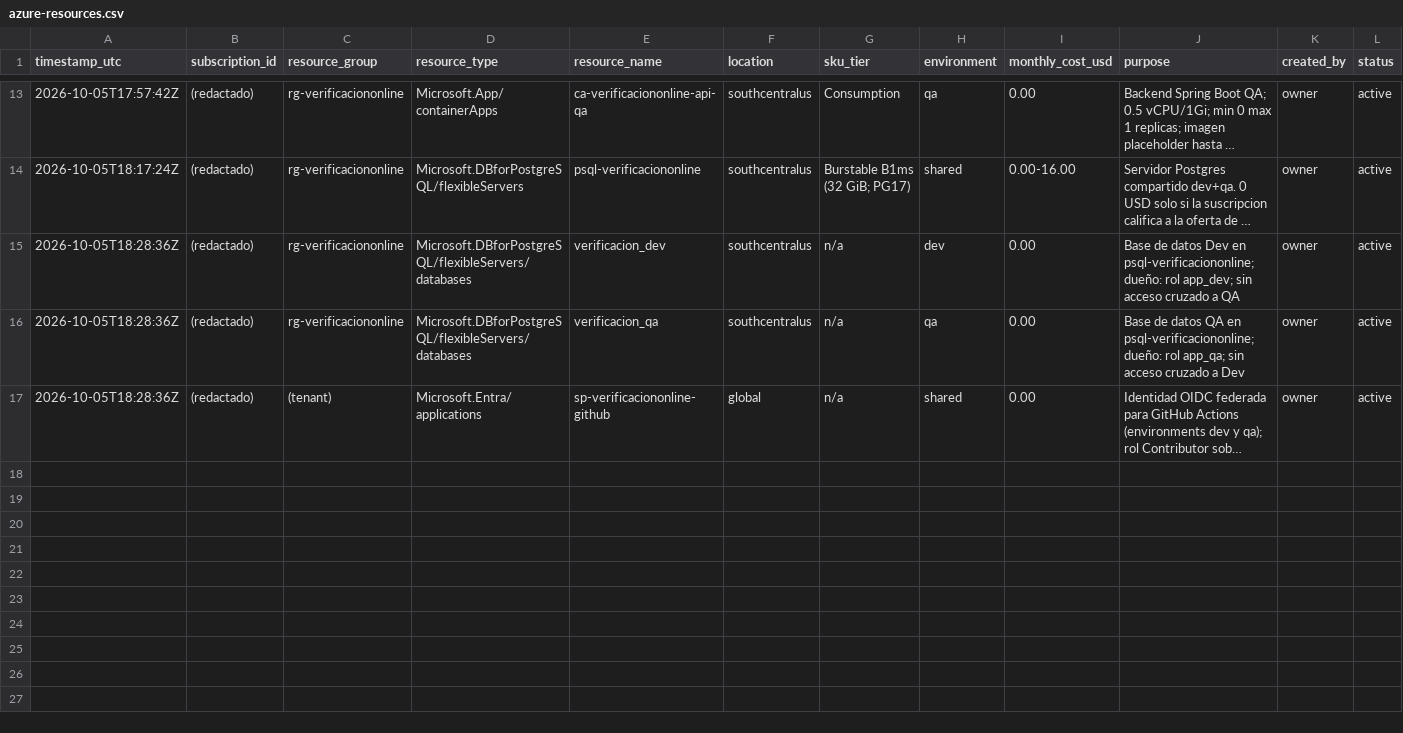
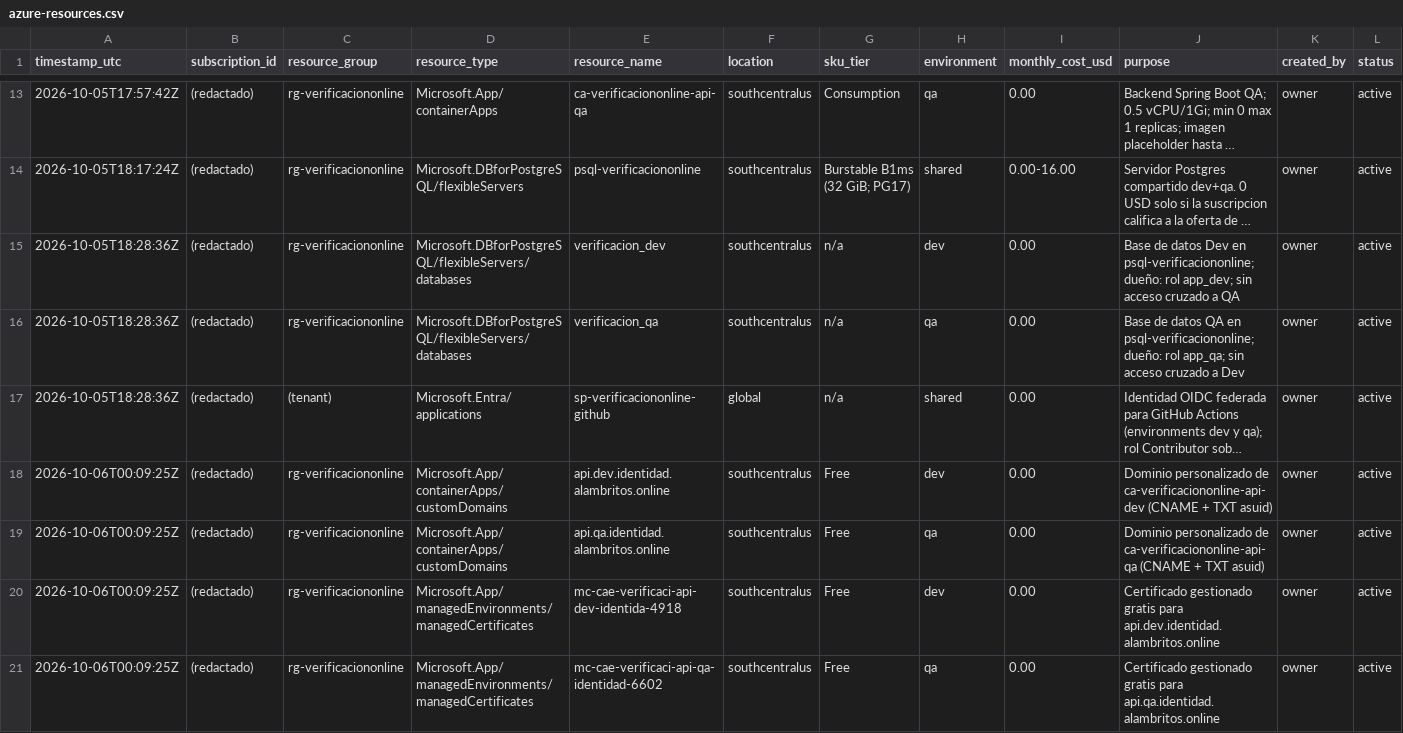
Before and after one commit to dream-parking/verificacion-online, a CSV file: docs/azure-resources.csv, drawn as a sheet; only a part is shown, gaps mark what is left out; long unchanged cells end in …; the diff names each change by its address in the sheet, - before the commit and + after, or states it on an @@ line.

Commit message:
Bind api.dev/api.qa custom domains, document them, ignore .local secrets

```diff
--- a/docs/azure-resources.csv
+++ b/docs/azure-resources.csv
+row 18: 2026-10-06T00:09:25Z | (redactado) | rg-verificaciononline | Microsoft.App/containerApps/customDomains | api.dev.identidad.alambritos.online | southcentralus | Free | dev | 0.00 | Dominio personalizado de ca-verificaciononline-api-dev (CNAME + TXT asuid) | owner | active
+row 19: 2026-10-06T00:09:25Z | (redactado) | rg-verificaciononline | Microsoft.App/containerApps/customDomains | api.qa.identidad.alambritos.online | southcentralus | Free | qa | 0.00 | Dominio personalizado de ca-verificaciononline-api-qa (CNAME + TXT asuid) | owner | active
+row 20: 2026-10-06T00:09:25Z | (redactado) | rg-verificaciononline | Microsoft.App/managedEnvironments/managedCertificates | mc-cae-verificaci-api-dev-identida-4918 | southcentralus | Free | dev | 0.00 | Certificado gestionado gratis para api.dev.identidad.alambritos.online | owner | active
+row 21: 2026-10-06T00:09:25Z | (redactado) | rg-verificaciononline | Microsoft.App/managedEnvironments/managedCertificates | mc-cae-verificaci-api-qa-identidad-6602 | southcentralus | Free | qa | 0.00 | Certificado gestionado gratis para api.qa.identidad.alambritos.online | owner | active
```
Also changed, not shown: 2 other files.
